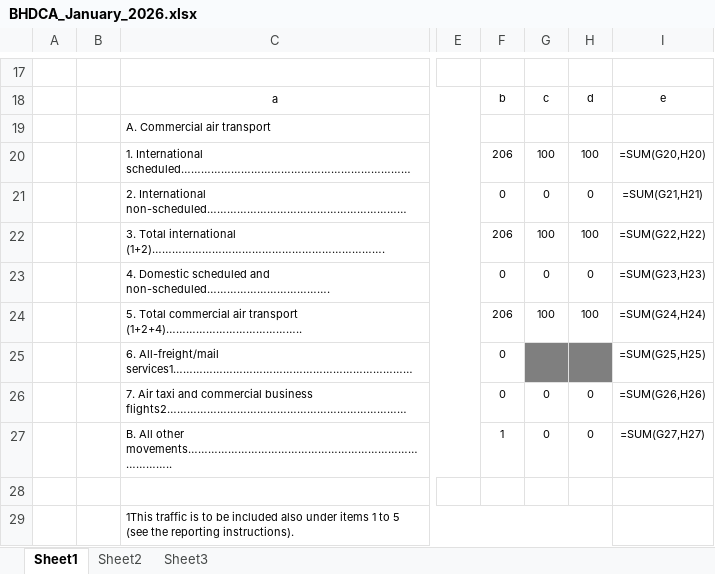
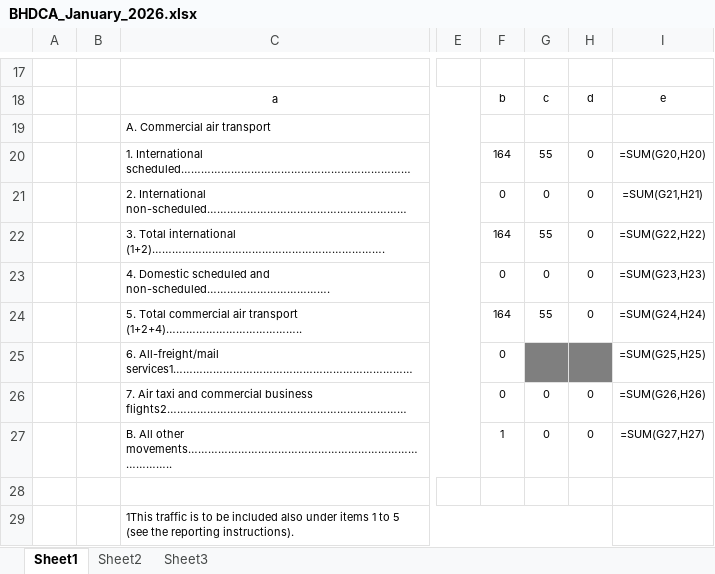
Before and after one commit to emirmehmedovic/stats, an Excel workbook: izvještaji/generated/BHDCA_January_2026.xlsx, sheet Sheet1, drawn as a sheet; only a part is shown, gaps mark what is left out; values as stored, in another font and other column widths than the file's, no borders; formulas without a stored value are shown as written; the diff names each change by its address in the sheet, - before the commit and + after, or states it on an @@ line.

```diff
--- a/izvještaji/generated/BHDCA_January_2026.xlsx (sheet Sheet1)
+++ b/izvještaji/generated/BHDCA_January_2026.xlsx (sheet Sheet1)
-F20: 206
+F20: 164
-G20: 100
+G20: 55
-H20: 100
+H20: 0
-F22: 206
+F22: 164
-G22: 100
+G22: 55
-H22: 100
+H22: 0
-F24: 206
+F24: 164
-G24: 100
+G24: 55
-H24: 100
+H24: 0
```
Also changed, not shown: izvještaji/generated/Statistika_za_direktora_Januar_2026.xlsx, 38 other files.
